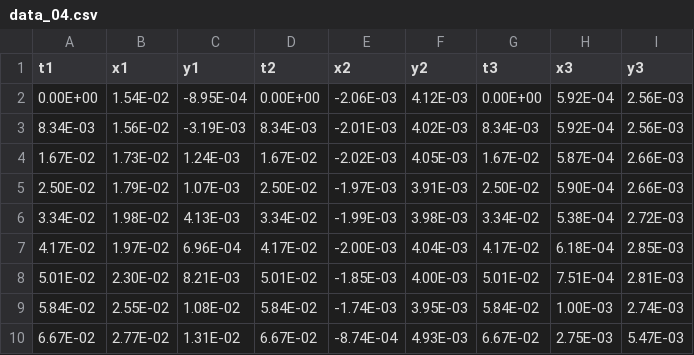
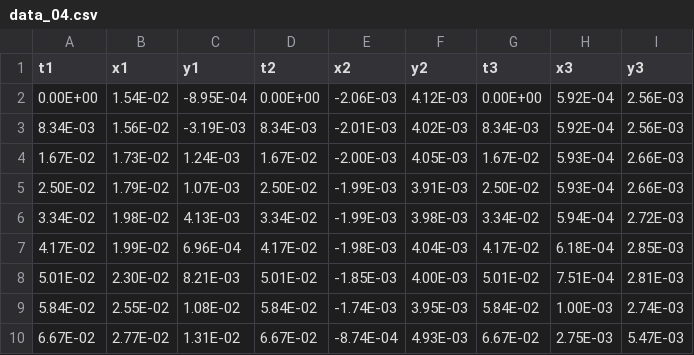
Before and after one commit to kadryjh1724/HW, a CSV file: Physics Lab 1/Worry of Sisyphus/data_04.csv, drawn as a sheet; only a part is shown.

```diff
--- a/Physics Lab 1/Worry of Sisyphus/data_04.csv
+++ b/Physics Lab 1/Worry of Sisyphus/data_04.csv
@@ -3,6 +3,6 @@
 8.34E-03,1.56E-02,-3.19E-03,8.34E-03,-2.01E-03,4.02E-03,8.34E-03,5.92E-04,2.56E-03
-1.67E-02,1.73E-02,1.24E-03,1.67E-02,-2.02E-03,4.05E-03,1.67E-02,5.87E-04,2.66E-03
-2.50E-02,1.79E-02,1.07E-03,2.50E-02,-1.97E-03,3.91E-03,2.50E-02,5.90E-04,2.66E-03
-3.34E-02,1.98E-02,4.13E-03,3.34E-02,-1.99E-03,3.98E-03,3.34E-02,5.38E-04,2.72E-03
-4.17E-02,1.97E-02,6.96E-04,4.17E-02,-2.00E-03,4.04E-03,4.17E-02,6.18E-04,2.85E-03
+1.67E-02,1.73E-02,1.24E-03,1.67E-02,-2.00E-03,4.05E-03,1.67E-02,5.93E-04,2.66E-03
+2.50E-02,1.79E-02,1.07E-03,2.50E-02,-1.99E-03,3.91E-03,2.50E-02,5.93E-04,2.66E-03
+3.34E-02,1.98E-02,4.13E-03,3.34E-02,-1.99E-03,3.98E-03,3.34E-02,5.94E-04,2.72E-03
+4.17E-02,1.99E-02,6.96E-04,4.17E-02,-1.98E-03,4.04E-03,4.17E-02,6.18E-04,2.85E-03
 5.01E-02,2.30E-02,8.21E-03,5.01E-02,-1.85E-03,4.00E-03,5.01E-02,7.51E-04,2.81E-03
```
Also changed, not shown: Physics Lab 1/Worry of Sisyphus/data_01.csv, Physics Lab 1/Worry of Sisyphus/data_02.csv, 1 other file.
